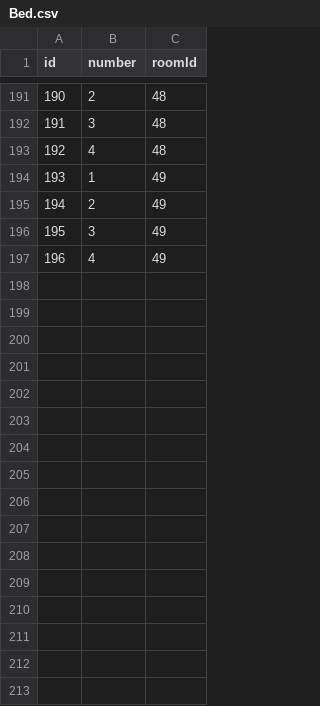
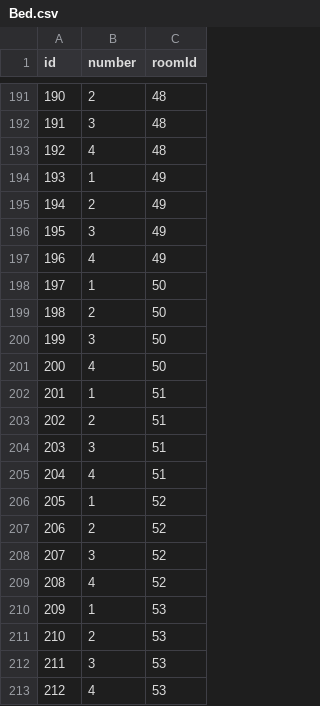
Before and after one commit to kvernx/Cursova2024, a CSV file: database/data/Bed.csv, drawn as a sheet; only a part is shown, gaps mark what is left out; the diff names each change by its address in the sheet, - before the commit and + after, or states it on an @@ line.

```diff
--- a/database/data/Bed.csv
+++ b/database/data/Bed.csv
+row 198: 197 | 1 | 50
+row 199: 198 | 2 | 50
+row 200: 199 | 3 | 50
+row 201: 200 | 4 | 50
+row 202: 201 | 1 | 51
+row 203: 202 | 2 | 51
+row 204: 203 | 3 | 51
+row 205: 204 | 4 | 51
+row 206: 205 | 1 | 52
+row 207: 206 | 2 | 52
+row 208: 207 | 3 | 52
+row 209: 208 | 4 | 52
+row 210: 209 | 1 | 53
+row 211: 210 | 2 | 53
+row 212: 211 | 3 | 53
+row 213: 212 | 4 | 53
```
Also changed, not shown: database/data/Client.csv, database/data/Room.csv, 8 other files.
